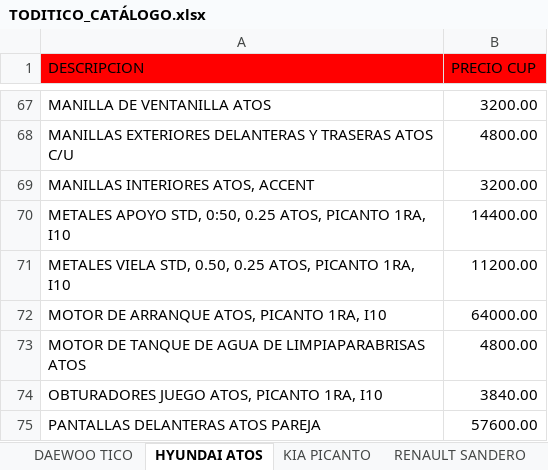
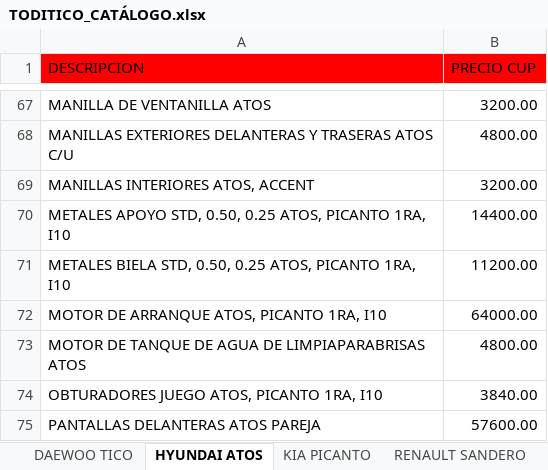
Before and after one commit to info-toditico/info-toditico.github.io, an Excel workbook: clientes/files/TODITICO_CATÁLOGO.xlsx, sheet HYUNDAI ATOS, drawn as a sheet; only a part is shown, gaps mark what is left out; values as stored, in another font and other column widths than the file's, no borders; the diff names each change by its address in the sheet, - before the commit and + after, or states it on an @@ line.

Commit message:
Actualizado Proforma y Clientes

```diff
--- a/clientes/files/TODITICO_CATÁLOGO.xlsx (sheet HYUNDAI ATOS)
+++ b/clientes/files/TODITICO_CATÁLOGO.xlsx (sheet HYUNDAI ATOS)
-A70 (DESCRIPCION): …APOYO STD, 0:50, 0.25 ATOS,…
+A70 (DESCRIPCION): …APOYO STD, 0.50, 0.25 ATOS,…
-A71 (DESCRIPCION): METALES VIELA STD, 0.50,…
+A71 (DESCRIPCION): METALES BIELA STD, 0.50,…
```
Also changed, not shown: sheet KIA PICANTO, 1 other file.
